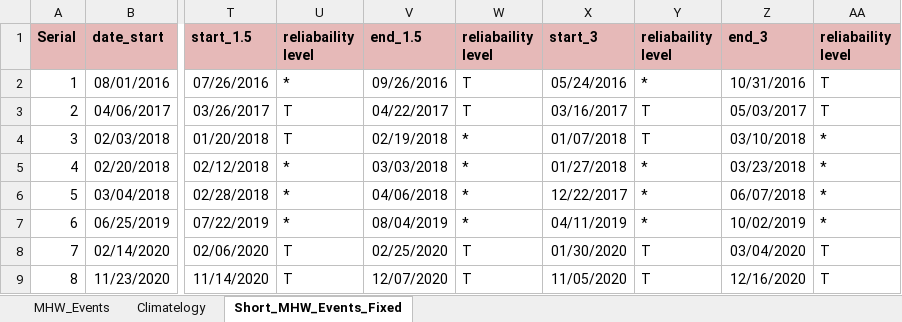
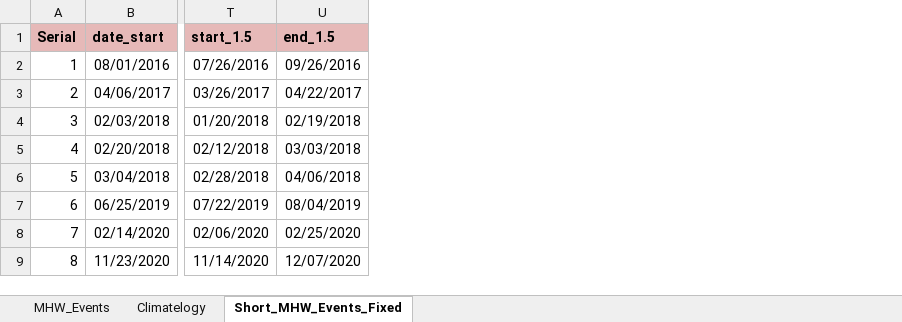
Before and after one commit to DanBezG/Red_Sea_MHWs_Parrotfish, an Excel workbook: data/MHWs_def/MHW_OISST_Events_RedSea_Fix.xlsx, sheet Short_MHW_Events_Fixed, drawn as a sheet; only a part is shown, gaps mark what is left out; values as stored, in another font and other column widths than the file's, no borders; conditional formats not drawn; the diff names each change by its address in the sheet, - before the commit and + after, or states it on an @@ line.

```diff
--- a/data/MHWs_def/MHW_OISST_Events_RedSea_Fix.xlsx (sheet Short_MHW_Events_Fixed)
+++ b/data/MHWs_def/MHW_OISST_Events_RedSea_Fix.xlsx (sheet Short_MHW_Events_Fixed)
-column U (reliabaility level), rows 2-9: * | T | T | * | * | * | T | T
-column W (reliabaility level), rows 2-9: T | T | * | * | * | * | T | T
-column X (start_3), rows 2-9: 05/24/2016 | 03/16/2017 | 01/07/2018 | 01/27/2018 | 12/22/2017 | 04/11/2019 | 01/30/2020 | 11/05/2020
-column Y (reliabaility level), rows 2-9: * | T | T | * | * | * | T | T
-column Z (end_3), rows 2-9: 10/31/2016 | 05/03/2017 | 03/10/2018 | 03/23/2018 | 06/07/2018 | 10/02/2019 | 03/04/2020 | 12/16/2020
-column AA (reliabaility level), rows 2-9: T | T | * | * | * | * | T | T
```
Also changed, not shown: sheet MHW_Events, formulas that keep their value, data/parrotfish data/parrotfish_metadata.xlsx, 10 other files.
